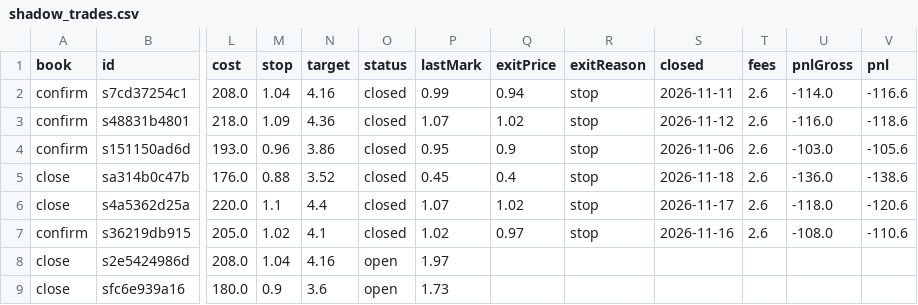
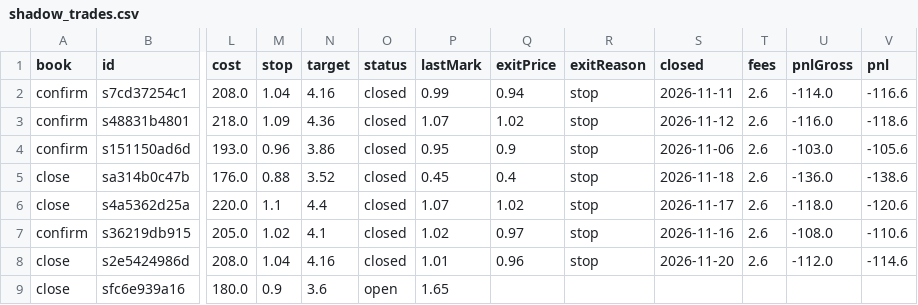
Before and after one commit to juanpameza/mrt-paper-sim, a CSV file: shadow_trades.csv, drawn as a sheet; only a part is shown, gaps mark what is left out; the diff names each change by its address in the sheet, - before the commit and + after, or states it on an @@ line.

```diff
--- a/shadow_trades.csv
+++ b/shadow_trades.csv
-O8 (status): open
+O8 (status): closed
-P8 (lastMark): 1.97
+P8 (lastMark): 1.01
-Q8 (exitPrice): (empty)
+Q8 (exitPrice): 0.96
-R8 (exitReason): (empty)
+R8 (exitReason): stop
-S8 (closed): (empty)
+S8 (closed): 2026-11-20
-T8 (fees): (empty)
+T8 (fees): 2.6
-U8 (pnlGross): (empty)
+U8 (pnlGross): -112.0
-V8 (pnl): (empty)
+V8 (pnl): -114.6
-P9 (lastMark): 1.73
+P9 (lastMark): 1.65
```
Also changed, not shown: scan.csv, signals_trades.csv, 5 other files.
